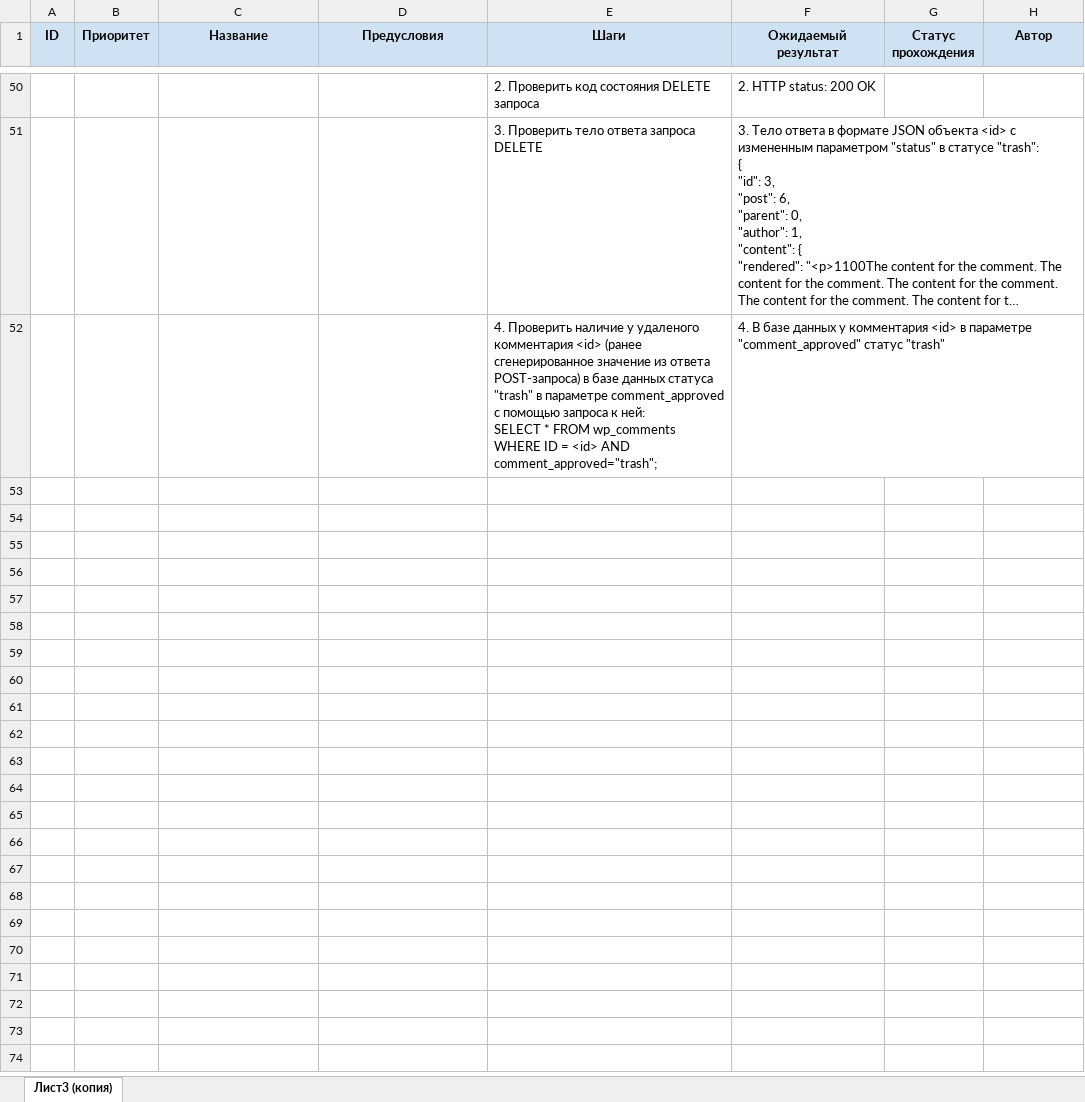
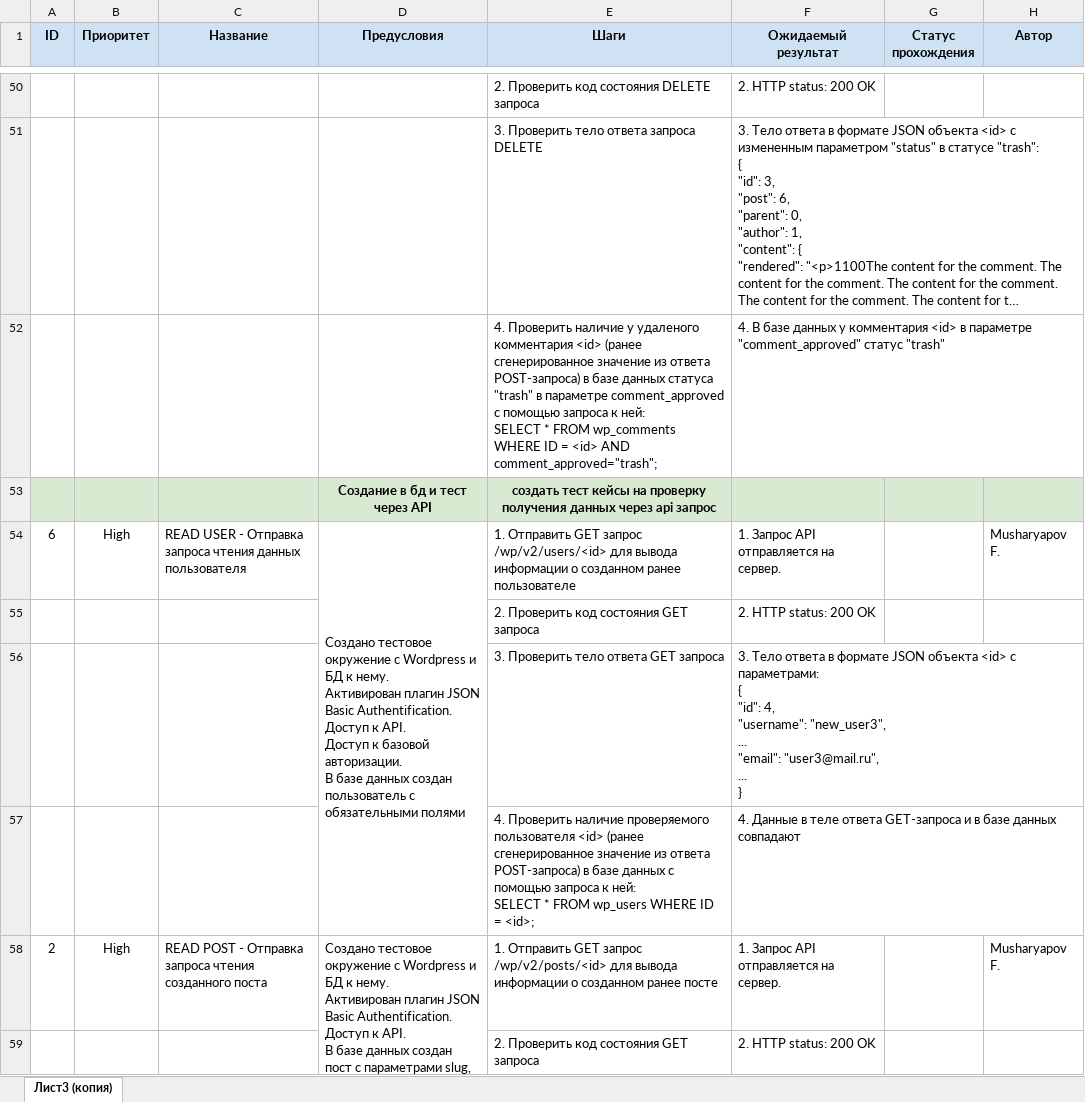
Before and after one commit to F-Musharyapov/API_autotest_back_block_D, an Excel workbook: Test_suite.xlsx, sheet Лист3 (копия), drawn as a sheet; only a part is shown, gaps mark what is left out; long unchanged cells end in …; values as stored, in another font and other column widths than the file's, no borders; charts and pictures not drawn; ↵ is a line break in a cell; the diff covers the shown part only; the diff names each change by its address in the sheet, - before the commit and + after, or states it on an @@ line.

```diff
--- a/Test_suite.xlsx (sheet Лист3 (копия))
+++ b/Test_suite.xlsx (sheet Лист3 (копия))
+row 53:  |  |  | Создание в бд и тест через API | создать тест кейсы на проверку получения данных через api запрос
+row 54: 6 | High | READ USER - Отправка запроса чтения данных пользователя | Создано тестовое окружение с Wordpress и БД к нему. ↵ Активирован плагин JSON Basic Authentification. ↵ Доступ к API. ↵ Доступ к базовой авторизации. ↵ В базе данных создан пользователь с обязательными полями | 1. Отправить GET запрос /wp/v2/users/<id> для вывода информации о созданном ранее пользователе | 1. Запрос API отправляется на сервер. |  | Musharyapov F.
+row 55:  |  |  |  | 2. Проверить код состояния GET запроса | 2. HTTP status: 200 OK
+row 56:  |  |  |  | 3. Проверить тело ответа GET запроса | 3. Тело ответа в формате JSON объекта <id> с параметрами: ↵ { ↵ "id": 4, ↵ "username": "new_user3", ↵ ... ↵ "email": "user3@mail.ru", ↵ ... ↵ }
+row 57:  |  |  |  | 4. Проверить наличие проверяемого пользователя <id> (ранее сгенерированное значение из ответа POST-запроса) в базе данных с помощью запроса к ней: ↵ SELECT * FROM wp_users WHERE ID = <id>; | 4. Данные в теле ответа GET-запроса и в базе данных совпадают
+row 58: 2 | High | READ POST - Отправка запроса чтения созданного поста | Создано тестовое окружение с Wordpress и БД к нему. ↵ Активирован плагин JSON Basic Authentification. ↵ Доступ к API. ↵ В базе данных создан пост с параметрами slug, title, content, status. | 1. Отправить GET запрос /wp/v2/posts/<id> для вывода информации о созданном ранее посте | 1. Запрос API отправляется на сервер. |  | Musharyapov F.
+row 59:  |  |  |  | 2. Проверить код состояния GET запроса | 2. HTTP status: 200 OK
```
Also changed, not shown: 6 added rows and 2 edited cells elsewhere in this sheet, 9 other files.
